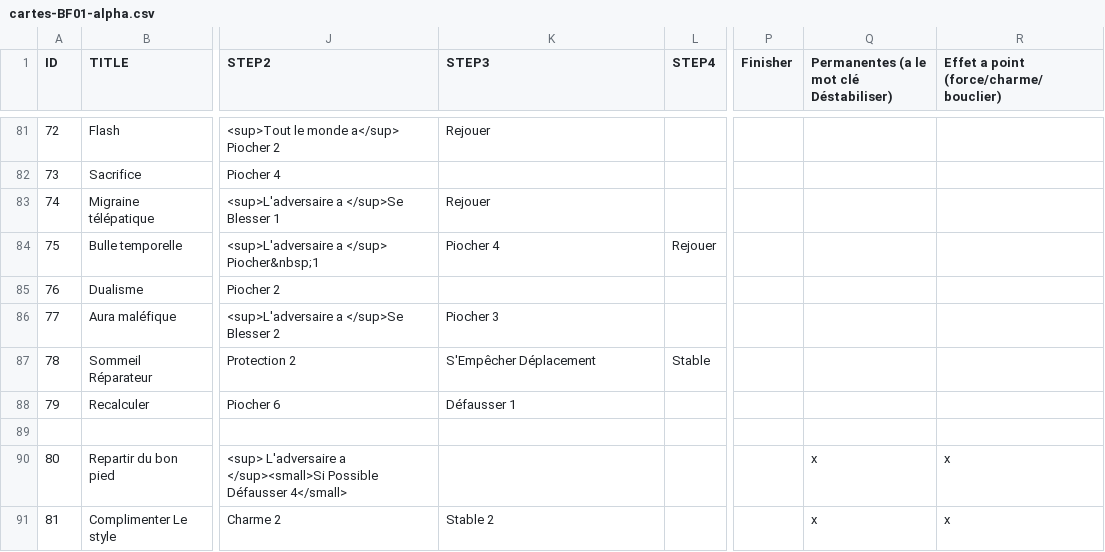
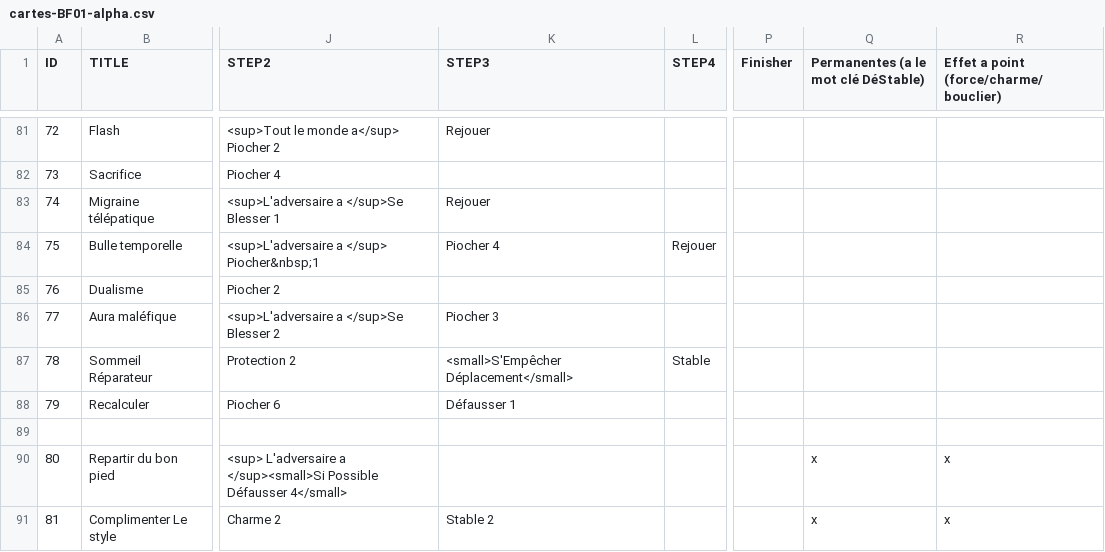
Before and after one commit to dracdrac/BATTLEFIGHT, a CSV file: _data/cartes-BF01-alpha.csv, drawn as a sheet; only a part is shown, gaps mark what is left out; the diff covers the shown part only; the diff names each change by its address in the sheet, - before the commit and + after, or states it on an @@ line.

```diff
--- a/_data/cartes-BF01-alpha.csv
+++ b/_data/cartes-BF01-alpha.csv
-Q1: Permanentes (a le mot clé Déstabiliser)
+Q1: Permanentes (a le mot clé DéStable)
-K87 (STEP3): S'Empêcher Déplacement
+K87 (STEP3): <small>S'Empêcher Déplacement</small>
```
Also changed, not shown: 7 edited cells elsewhere in this file, 1 other file.
